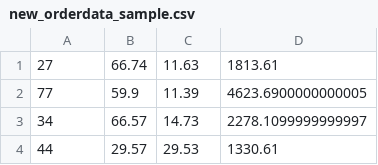
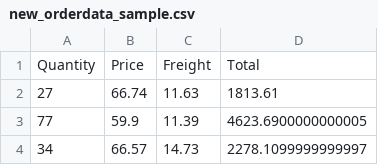
Before and after one commit to Yuri825/ITMO.Course.Python, a CSV file: Labs/Project 1_4B/Project 1_4B/new_orderdata_sample.csv, drawn as a sheet; only a part is shown; the shorter side is filled out with more unchanged rows; the diff names each change by its address in the sheet, - before the commit and + after, or states it on an @@ line.

```diff
--- a/Labs/Project 1_4B/Project 1_4B/new_orderdata_sample.csv
+++ b/Labs/Project 1_4B/Project 1_4B/new_orderdata_sample.csv
+row 1: Quantity | Price | Freight | Total
```
Also changed, not shown: 1 other file.
